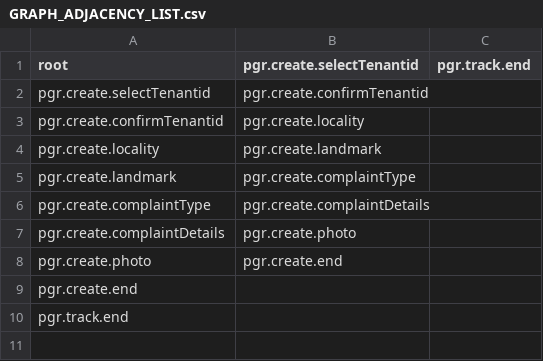
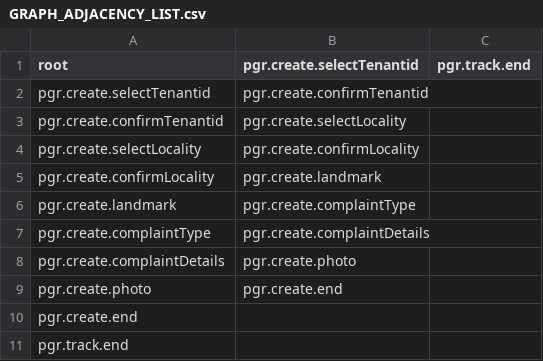
Before and after one commit to eGovStack/core-services, a CSV file: chatbot/src/main/resources/GRAPH_ADJACENCY_LIST.csv, drawn as a sheet.

Commit message:
RAIN-1823: Type and search locality in chatbot

```diff
--- a/chatbot/src/main/resources/GRAPH_ADJACENCY_LIST.csv
+++ b/chatbot/src/main/resources/GRAPH_ADJACENCY_LIST.csv
@@ -2,4 +2,5 @@ root,pgr.create.selectTenantid,pgr.track.end
 pgr.create.selectTenantid,pgr.create.confirmTenantid
-pgr.create.confirmTenantid,pgr.create.locality
-pgr.create.locality,pgr.create.landmark
+pgr.create.confirmTenantid,pgr.create.selectLocality
+pgr.create.selectLocality,pgr.create.confirmLocality
+pgr.create.confirmLocality,pgr.create.landmark
 pgr.create.landmark,pgr.create.complaintType
```
Also changed, not shown: 5 other files.
